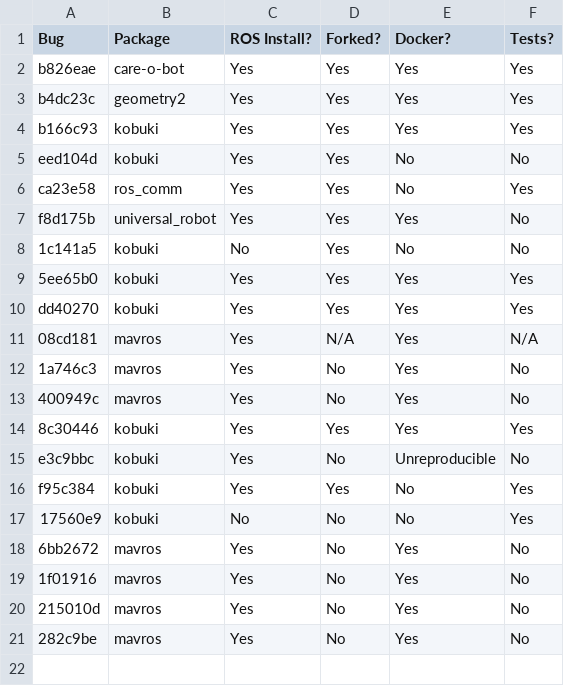
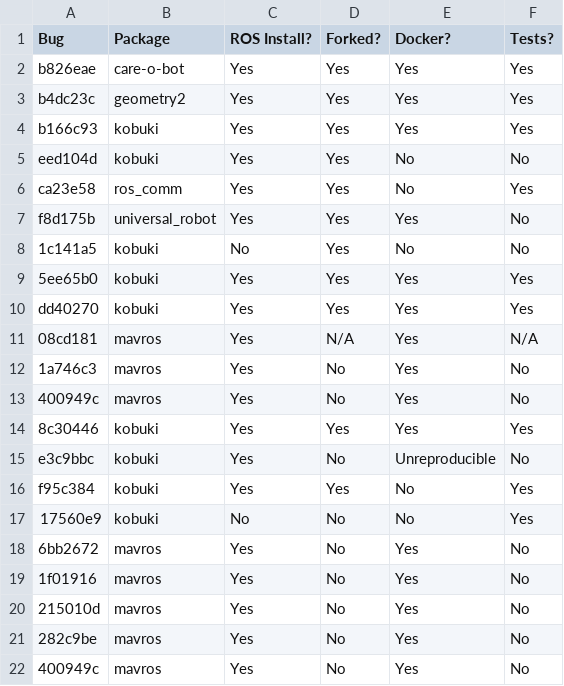
Before and after one commit to robust-rosin/robust, a CSV file: doc/progress.csv, drawn as a sheet.

Commit message:
400949c now builds

```diff
--- a/doc/progress.csv
+++ b/doc/progress.csv
@@ -21 +21,2 @@ f95c384, kobuki, Yes, Yes, No, Yes
 282c9be, mavros, Yes, No, Yes, No
+400949c, mavros, Yes, No, Yes, No
```
